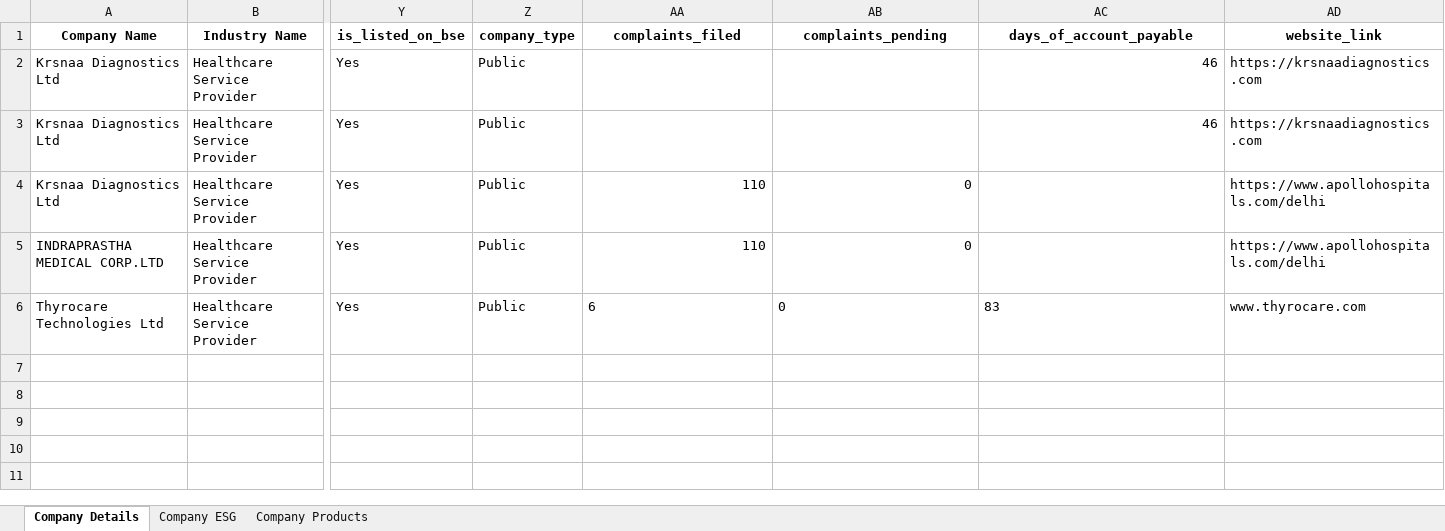
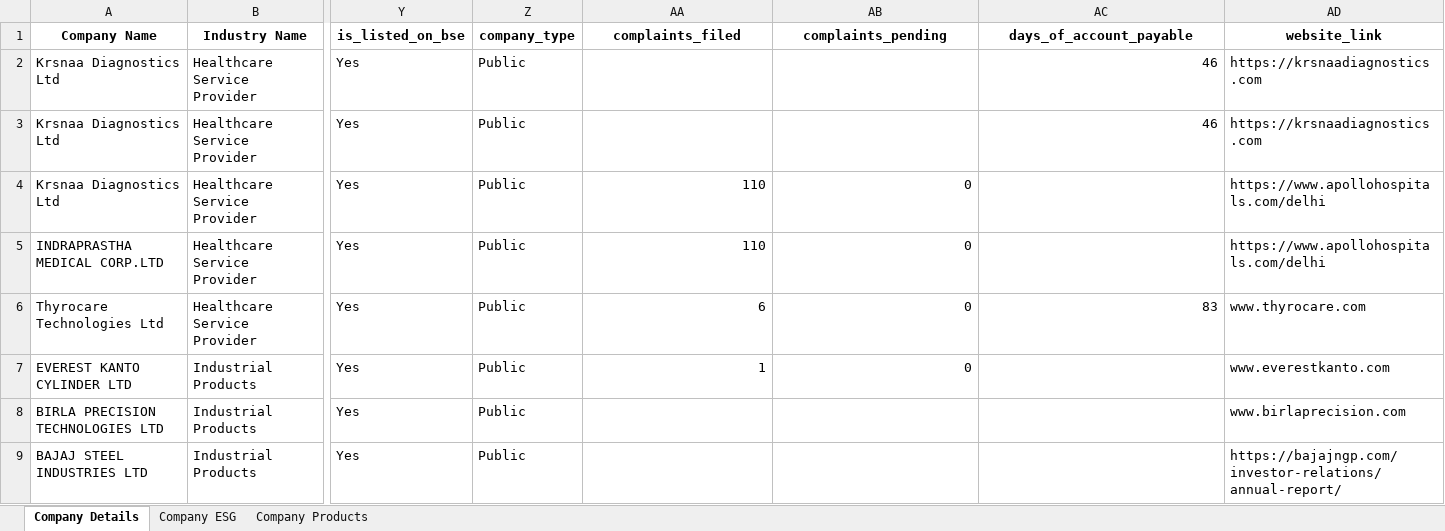
Before and after one commit to debangi-byteiq/Pogli_DataCollection, an Excel workbook: ExcelFiles/pdfData.xlsx, sheet Company Details, drawn as a sheet; only a part is shown, gaps mark what is left out; values as stored, in another font and other column widths than the file's, no borders; rows hold the shown columns only; the diff covers the shown part only; the diff names each change by its address in the sheet, - before the commit and + after, or states it on an @@ line.

```diff
--- a/ExcelFiles/pdfData.xlsx (sheet Company Details)
+++ b/ExcelFiles/pdfData.xlsx (sheet Company Details)
-AA6:AC6 alignment: left
+AA6:AC6 alignment: right
+row 7: EVEREST KANTO CYLINDER LTD | Industrial Products | Yes | Public | 1 | 0 |  | www.everestkanto.com
+row 8: BIRLA PRECISION TECHNOLOGIES LTD | Industrial Products | Yes | Public |  |  |  | www.birlaprecision.com
+row 9: BAJAJ STEEL INDUSTRIES LTD | Industrial Products | Yes | Public |  |  |  | https://bajajngp.com/investor-relations/annual-report/
```
Also changed, not shown: 11 added rows elsewhere in this sheet, ExcelFiles/customerData.xlsx, 16 other files.
